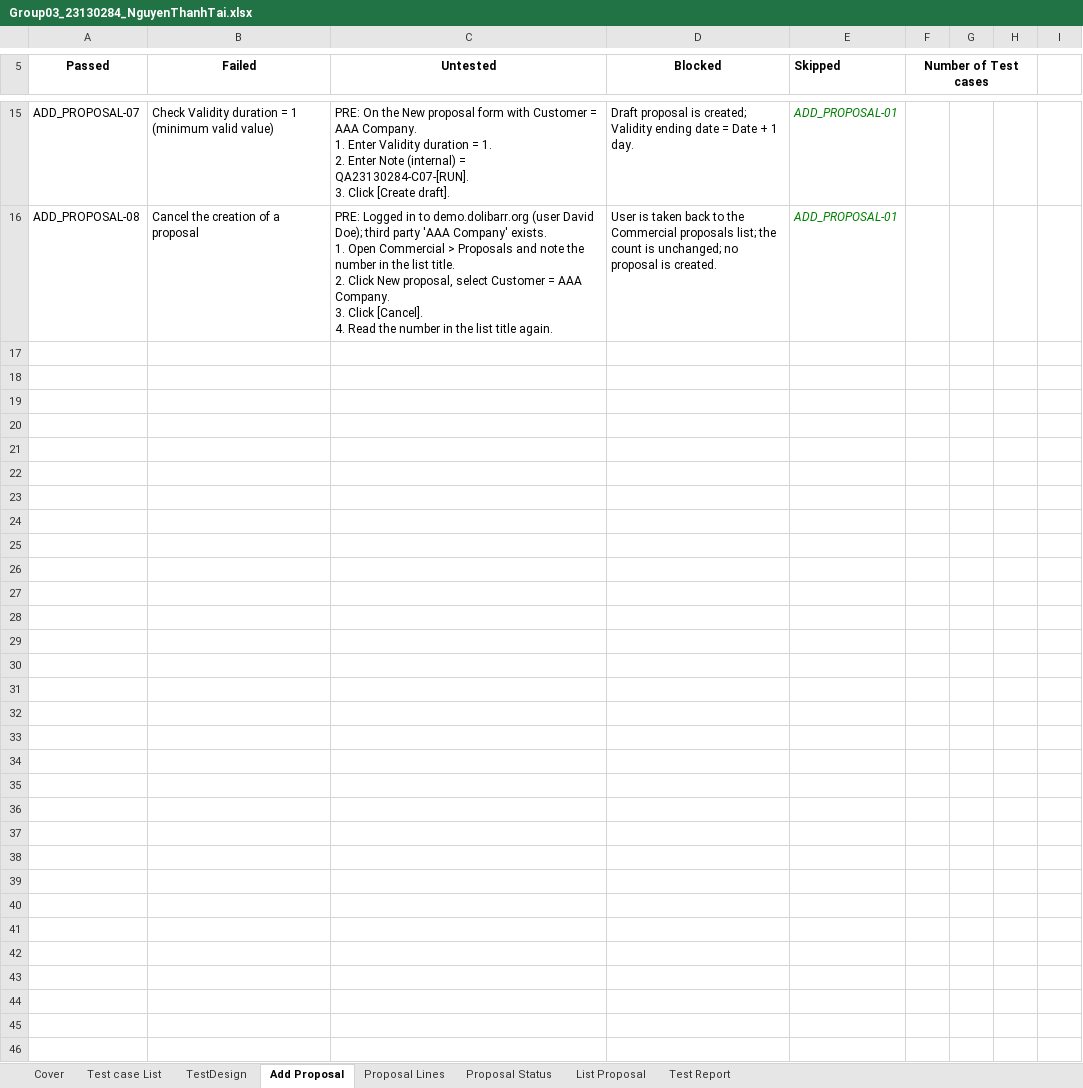
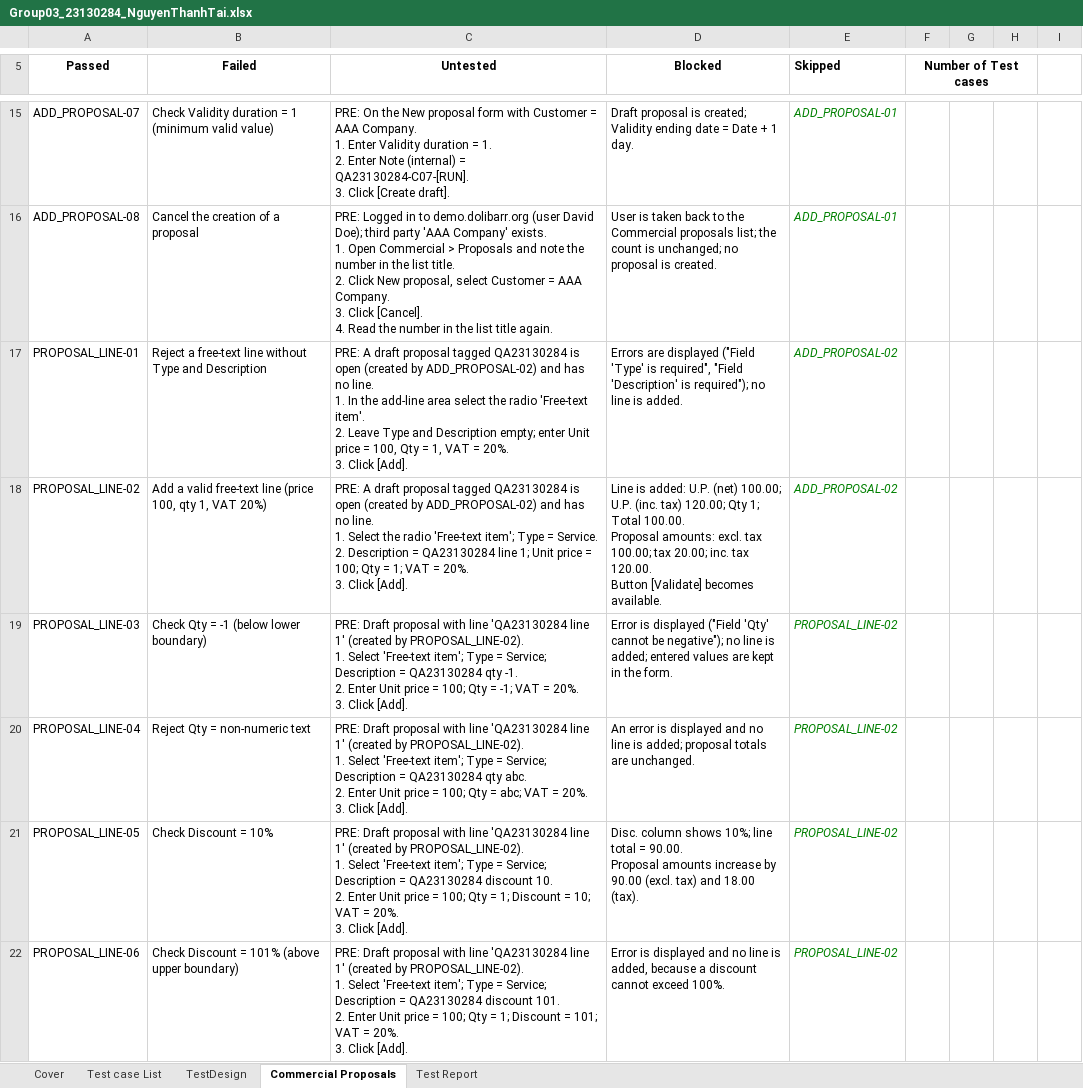
Before and after one commit to CrisDoDev/Group03_Dolibarr, an Excel workbook: Group03_23130284_NguyenThanhTai.xlsx, sheet Commercial Proposals, drawn as a sheet; only a part is shown, gaps mark what is left out; values as stored, in another font and other column widths than the file's, no borders; ↵ is a line break in a cell; the diff covers the shown part only; the diff names each change by its address in the sheet, - before the commit and + after, or states it on an @@ line.

Commit message:
Update Commercial Proposals test cases sheet.

```diff
--- a/Group03_23130284_NguyenThanhTai.xlsx (sheet Commercial Proposals)
+++ b/Group03_23130284_NguyenThanhTai.xlsx (sheet Commercial Proposals)
-sheet tab: Add Proposal
+sheet tab: Commercial Proposals
-sheet tab: Proposal Lines
-sheet tab: Proposal Status
-sheet tab: List Proposal
+row 17: PROPOSAL_LINE-01 | Reject a free-text line without Type and Description | PRE: A draft proposal tagged QA23130284 is open (created by ADD_PROPOSAL-02) and has no line. ↵ 1. In the add-line area select the radio 'Free-text item'. ↵ 2. Leave Type and Description empty; enter Unit price = 100, Qty = 1, VAT = 20%. ↵ 3. Click [Add]. | Errors are displayed ("Field 'Type' is required", "Field 'Description' is required"); no line is added. | ADD_PROPOSAL-02
+row 18: PROPOSAL_LINE-02 | Add a valid free-text line (price 100, qty 1, VAT 20%) | PRE: A draft proposal tagged QA23130284 is open (created by ADD_PROPOSAL-02) and has no line. ↵ 1. Select the radio 'Free-text item'; Type = Service. ↵ 2. Description = QA23130284 line 1; Unit price = 100; Qty = 1; VAT = 20%. ↵ 3. Click [Add]. | Line is added: U.P. (net) 100.00; U.P. (inc. tax) 120.00; Qty 1; Total 100.00. ↵ Proposal amounts: excl. tax 100.00; tax 20.00; inc. tax 120.00. ↵ Button [Validate] becomes available. | ADD_PROPOSAL-02
+row 19: PROPOSAL_LINE-03 | Check Qty = -1 (below lower boundary) | PRE: Draft proposal with line 'QA23130284 line 1' (created by PROPOSAL_LINE-02). ↵ 1. Select 'Free-text item'; Type = Service; Description = QA23130284 qty -1. ↵ 2. Enter Unit price = 100; Qty = -1; VAT = 20%. ↵ 3. Click [Add]. | Error is displayed ("Field 'Qty' cannot be negative"); no line is added; entered values are kept in the form. | PROPOSAL_LINE-02
+row 20: PROPOSAL_LINE-04 | Reject Qty = non-numeric text | PRE: Draft proposal with line 'QA23130284 line 1' (created by PROPOSAL_LINE-02). ↵ 1. Select 'Free-text item'; Type = Service; Description = QA23130284 qty abc. ↵ 2. Enter Unit price = 100; Qty = abc; VAT = 20%. ↵ 3. Click [Add]. | An error is displayed and no line is added; proposal totals are unchanged. | PROPOSAL_LINE-02
+row 21: PROPOSAL_LINE-05 | Check Discount = 10% | PRE: Draft proposal with line 'QA23130284 line 1' (created by PROPOSAL_LINE-02). ↵ 1. Select 'Free-text item'; Type = Service; Description = QA23130284 discount 10. ↵ 2. Enter Unit price = 100; Qty = 1; Discount = 10; VAT = 20%. ↵ 3. Click [Add]. | Disc. column shows 10%; line total = 90.00. ↵ Proposal amounts increase by 90.00 (excl. tax) and 18.00 (tax). | PROPOSAL_LINE-02
+row 22: PROPOSAL_LINE-06 | Check Discount = 101% (above upper boundary) | PRE: Draft proposal with line 'QA23130284 line 1' (created by PROPOSAL_LINE-02). ↵ 1. Select 'Free-text item'; Type = Service; Description = QA23130284 discount 101. ↵ 2. Enter Unit price = 100; Qty = 1; Discount = 101; VAT = 20%. ↵ 3. Click [Add]. | Error is displayed and no line is added, because a discount cannot exceed 100%. | PROPOSAL_LINE-02
```
Also changed, not shown: 15 added rows and 4 edited cells elsewhere in this sheet, sheet Test Report, formulas that keep their value.
